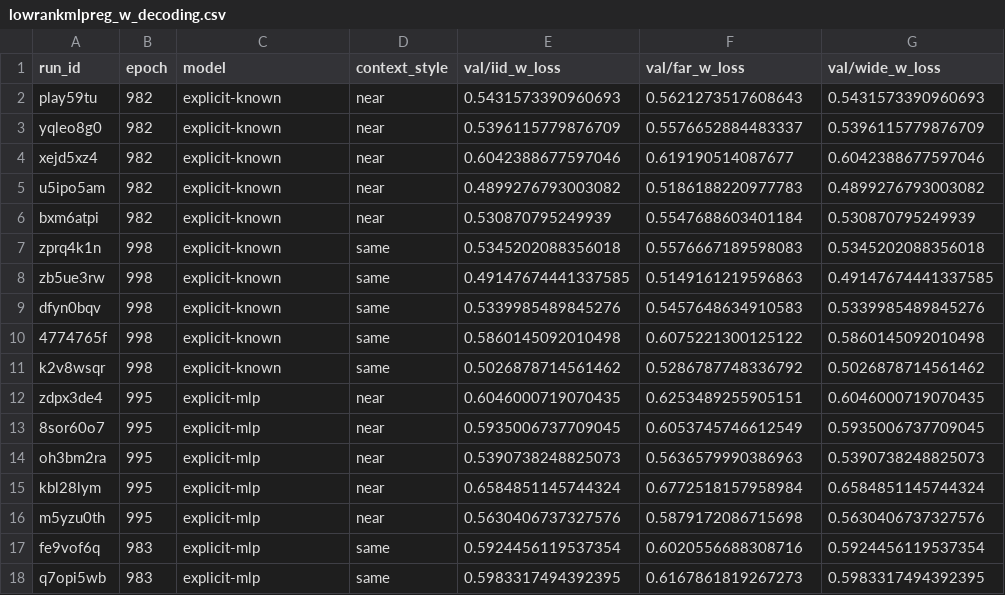
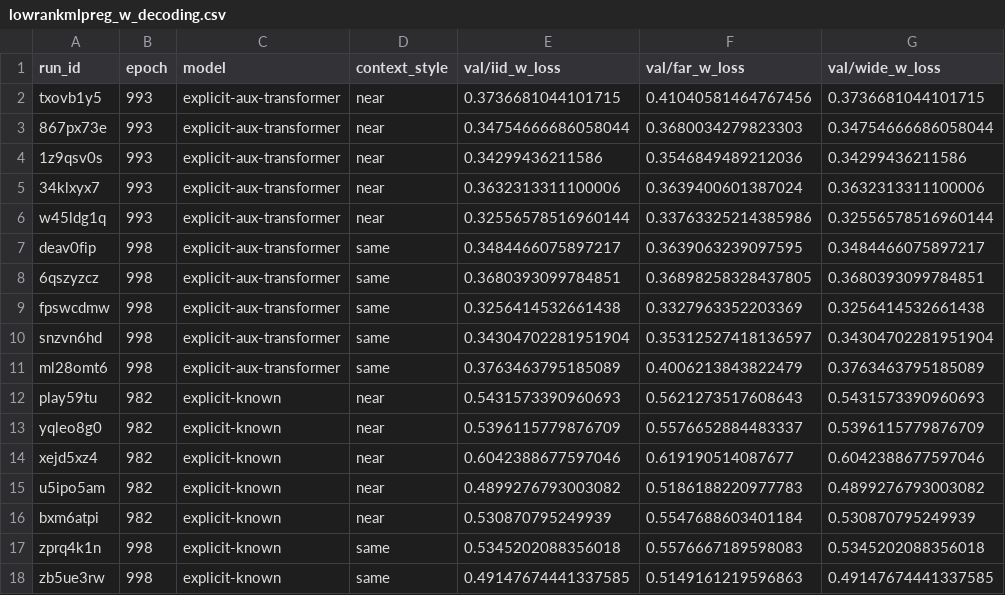
Before and after one commit to EricElmoznino/explicit_implicit_icl, a CSV file: notebooks/neurips/data/lowrankmlpreg_w_decoding.csv, drawn as a sheet; only a part is shown; the shorter side is filled out with more unchanged rows; the diff names each change by its address in the sheet, - before the commit and + after, or states it on an @@ line.

```diff
--- a/notebooks/neurips/data/lowrankmlpreg_w_decoding.csv
+++ b/notebooks/neurips/data/lowrankmlpreg_w_decoding.csv
+row 2: txovb1y5 | 993 | explicit-aux-transformer | near | 0.3736681044101715 | 0.41040581464767456 | 0.3736681044101715
+row 3: 867px73e | 993 | explicit-aux-transformer | near | 0.34754666686058044 | 0.3680034279823303 | 0.34754666686058044
+row 4: 1z9qsv0s | 993 | explicit-aux-transformer | near | 0.34299436211586 | 0.3546849489212036 | 0.34299436211586
+row 5: 34klxyx7 | 993 | explicit-aux-transformer | near | 0.3632313311100006 | 0.3639400601387024 | 0.3632313311100006
+row 6: w45ldg1q | 993 | explicit-aux-transformer | near | 0.32556578516960144 | 0.33763325214385986 | 0.32556578516960144
+row 7: deav0fip | 998 | explicit-aux-transformer | same | 0.3484466075897217 | 0.3639063239097595 | 0.3484466075897217
+row 8: 6qszyzcz | 998 | explicit-aux-transformer | same | 0.3680393099784851 | 0.36898258328437805 | 0.3680393099784851
+row 9: fpswcdmw | 998 | explicit-aux-transformer | same | 0.3256414532661438 | 0.3327963352203369 | 0.3256414532661438
+row 10: snzvn6hd | 998 | explicit-aux-transformer | same | 0.34304702281951904 | 0.35312527418136597 | 0.34304702281951904
+row 11: ml28omt6 | 998 | explicit-aux-transformer | same | 0.3763463795185089 | 0.4006213843822479 | 0.3763463795185089
```
Also changed, not shown: notebooks/neurips/data/lincls_w_decoding.csv, notebooks/neurips/data/linreg_w_decoding.csv, 7 other files.
